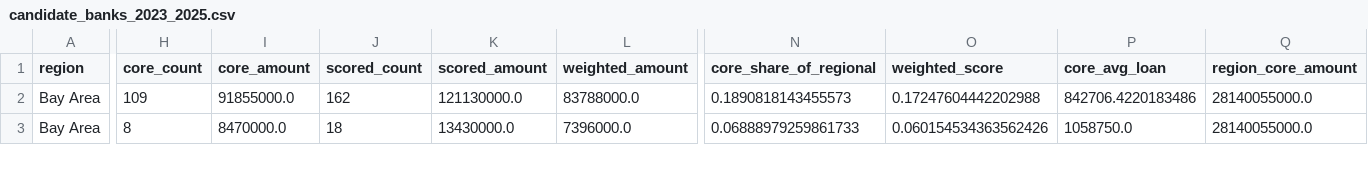
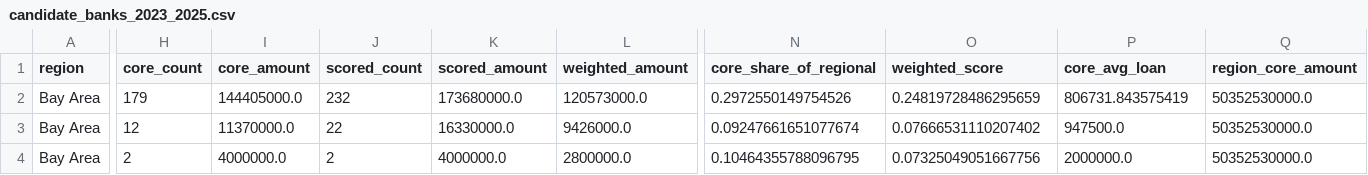
Before and after one commit to Jack31098/real_estate_short_sell, a CSV file: outputs/candidate_banks_2023_2025.csv, drawn as a sheet; only a part is shown, gaps mark what is left out; rows hold the shown columns only; the diff covers the shown part only; the diff names each change by its address in the sheet, - before the commit and + after, or states it on an @@ line.

```diff
--- a/outputs/candidate_banks_2023_2025.csv
+++ b/outputs/candidate_banks_2023_2025.csv
-H2 (core_count): 109
+H2 (core_count): 179
-I2 (core_amount): 91855000.0
+I2 (core_amount): 144405000.0
-J2 (scored_count): 162
+J2 (scored_count): 232
-K2 (scored_amount): 121130000.0
+K2 (scored_amount): 173680000.0
-L2 (weighted_amount): 83788000.0
+L2 (weighted_amount): 120573000.0
-N2 (core_share_of_regional): 0.1890818143455573
+N2 (core_share_of_regional): 0.2972550149754526
-O2 (weighted_score): 0.17247604442202988
+O2 (weighted_score): 0.24819728486295659
-P2 (core_avg_loan): 842706.4220183486
+P2 (core_avg_loan): 806731.843575419
-Q2:Q3 (region_core_amount): 28140055000.0
+Q2:Q3 (region_core_amount): 50352530000.0
-H3 (core_count): 8
+H3 (core_count): 12
-I3 (core_amount): 8470000.0
+I3 (core_amount): 11370000.0
-J3 (scored_count): 18
+J3 (scored_count): 22
-K3 (scored_amount): 13430000.0
+K3 (scored_amount): 16330000.0
-L3 (weighted_amount): 7396000.0
+L3 (weighted_amount): 9426000.0
-N3 (core_share_of_regional): 0.06888979259861733
+N3 (core_share_of_regional): 0.09247661651077674
-O3 (weighted_score): 0.060154534363562426
+O3 (weighted_score): 0.07666531110207402
-P3 (core_avg_loan): 1058750.0
+P3 (core_avg_loan): 947500.0
+row 4: Bay Area | 2 | 4000000.0 | 2 | 4000000.0 | 2800000.0 | 0.10464355788096795 | 0.07325049051667756 | 2000000.0 | 50352530000.0
```
Also changed, not shown: 1 removed row and 24 edited cells elsewhere in this file, data/derived/tract_scores.csv, outputs/candidate_purchaser_mix_2023_2025.csv, 20 other files.
